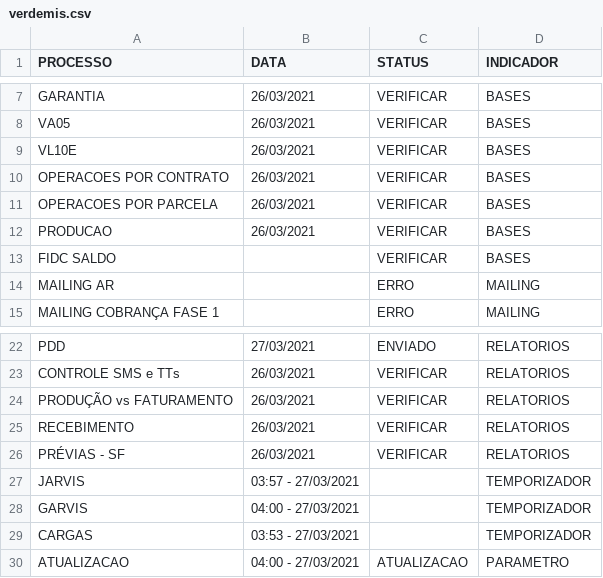
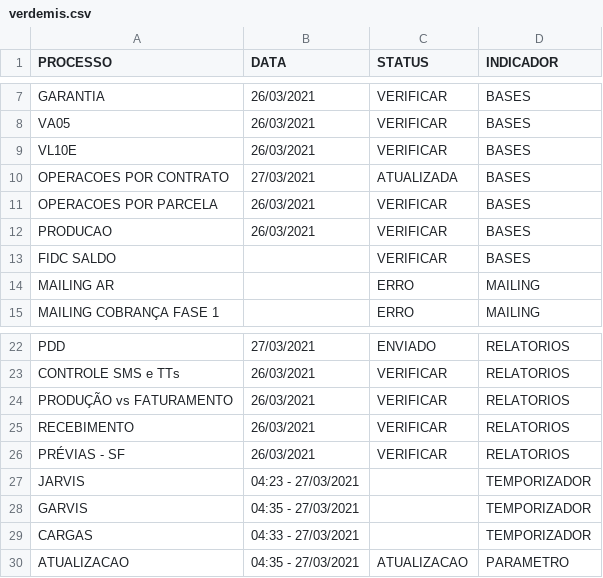
Before and after one commit to lucasely/bot_mis, a CSV file: verdemis.csv, drawn as a sheet; only a part is shown, gaps mark what is left out.

Commit message:
Atualizando - VerdeMIS

```diff
--- a/verdemis.csv
+++ b/verdemis.csv
@@ -9,3 +9,3 @@ VA05;26/03/2021;VERIFICAR;BASES
 VL10E;26/03/2021;VERIFICAR;BASES
-OPERACOES POR CONTRATO;26/03/2021;VERIFICAR;BASES
+OPERACOES POR CONTRATO;27/03/2021;ATUALIZADA;BASES
 OPERACOES POR PARCELA;26/03/2021;VERIFICAR;BASES
@@ -26,5 +26,5 @@ RECEBIMENTO;26/03/2021;VERIFICAR;RELATORIOS
 PRÉVIAS - SF;26/03/2021;VERIFICAR;RELATORIOS
-JARVIS;03:57 - 27/03/2021;;TEMPORIZADOR
-GARVIS;04:00 - 27/03/2021;;TEMPORIZADOR
-CARGAS;03:53 - 27/03/2021;;TEMPORIZADOR
-ATUALIZACAO;04:00 - 27/03/2021;ATUALIZACAO;PARAMETRO
+JARVIS;04:23 - 27/03/2021;;TEMPORIZADOR
+GARVIS;04:35 - 27/03/2021;;TEMPORIZADOR
+CARGAS;04:33 - 27/03/2021;;TEMPORIZADOR
+ATUALIZACAO;04:35 - 27/03/2021;ATUALIZACAO;PARAMETRO
```
Also changed, not shown: STATUS_ETL.csv.
